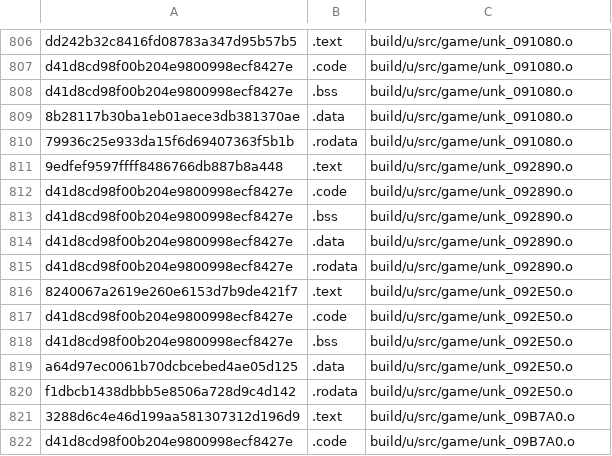
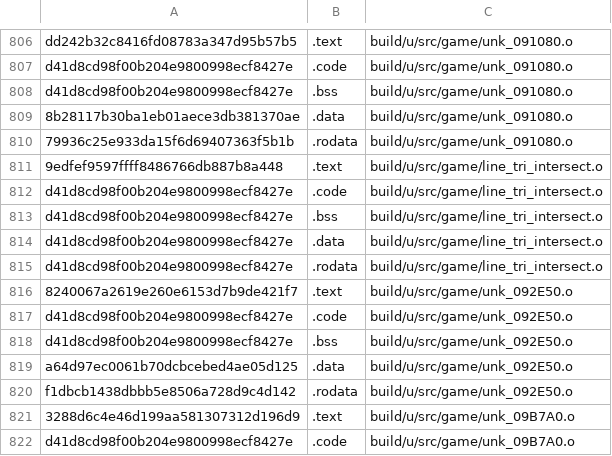
Before and after one commit to AXDOOMER/goldeneye007_decomp, a CSV file: scripts/ge007.u-test_basis.csv, drawn as a sheet; only a part is shown, gaps mark what is left out.

```diff
--- a/scripts/ge007.u-test_basis.csv
+++ b/scripts/ge007.u-test_basis.csv
@@ -810,7 +810,7 @@ d41d8cd98f00b204e9800998ecf8427e,.bss,build/u/src/game/unk_091080.o
 79936c25e933da15f6d69407363f5b1b,.rodata,build/u/src/game/unk_091080.o
-9edfef9597ffff8486766db887b8a448,.text,build/u/src/game/unk_092890.o
-d41d8cd98f00b204e9800998ecf8427e,.code,build/u/src/game/unk_092890.o
-d41d8cd98f00b204e9800998ecf8427e,.bss,build/u/src/game/unk_092890.o
-d41d8cd98f00b204e9800998ecf8427e,.data,build/u/src/game/unk_092890.o
-d41d8cd98f00b204e9800998ecf8427e,.rodata,build/u/src/game/unk_092890.o
+9edfef9597ffff8486766db887b8a448,.text,build/u/src/game/line_tri_intersect.o
+d41d8cd98f00b204e9800998ecf8427e,.code,build/u/src/game/line_tri_intersect.o
+d41d8cd98f00b204e9800998ecf8427e,.bss,build/u/src/game/line_tri_intersect.o
+d41d8cd98f00b204e9800998ecf8427e,.data,build/u/src/game/line_tri_intersect.o
+d41d8cd98f00b204e9800998ecf8427e,.rodata,build/u/src/game/line_tri_intersect.o
 8240067a2619e260e6153d7b9de421f7,.text,build/u/src/game/unk_092E50.o
```
Also changed, not shown: scripts/ge007.e-test_basis.csv, scripts/ge007.j-test_basis.csv, 5 other files.
